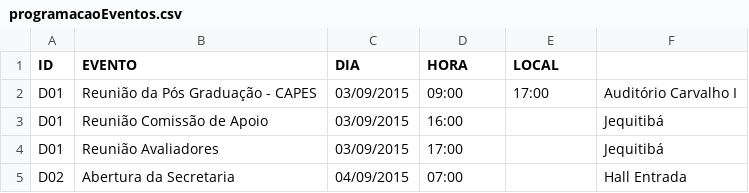
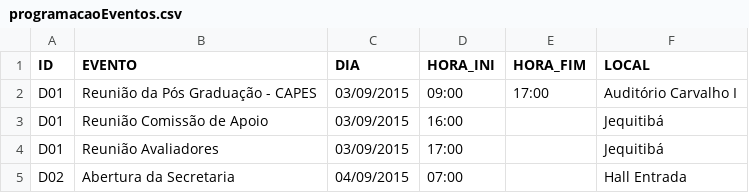
Before and after one commit to ppKrauss/SBPqO-2015, a CSV file: entregas/conteudoExtra/programacaoEventos.csv, drawn as a sheet; only a part is shown.

Commit message:
ops

```diff
--- a/entregas/conteudoExtra/programacaoEventos.csv
+++ b/entregas/conteudoExtra/programacaoEventos.csv
@@ -1,2 +1,2 @@
-ID,EVENTO,DIA,HORA,LOCAL
+ID,EVENTO,DIA,HORA_INI,HORA_FIM,LOCAL
 D01,"Reunião da Pós Graduação - CAPES",03/09/2015,09:00,17:00,"Auditório Carvalho I"
```
